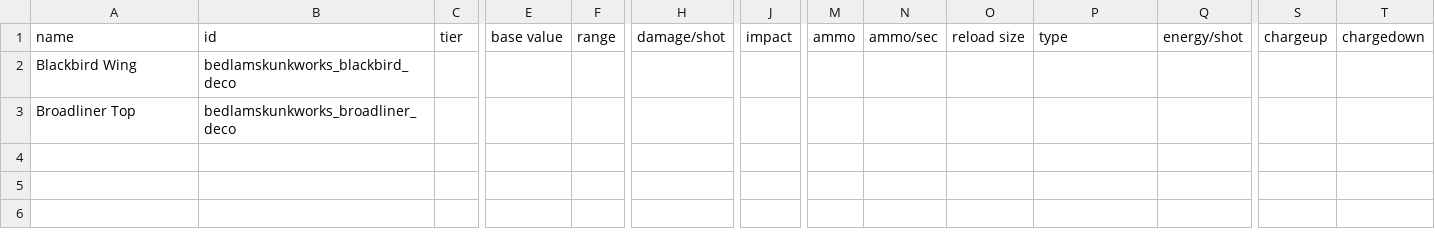
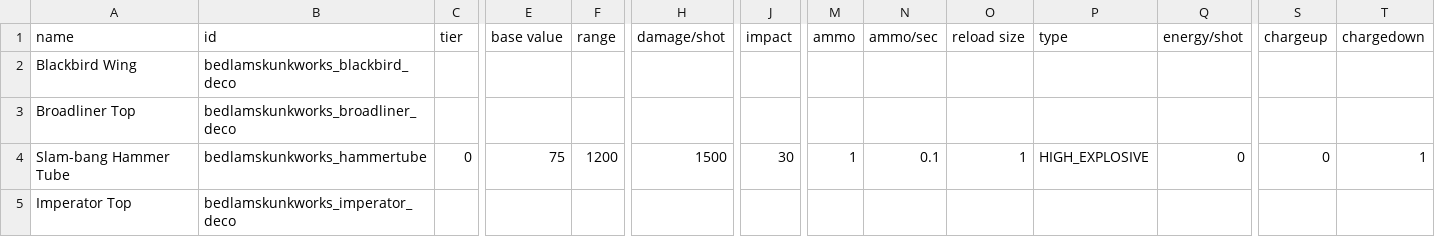
Before and after one commit to HoboG0blin/Bedlam_Skunkworks, a CSV file: data/weapons/weapon_data.csv, drawn as a sheet; only a part is shown, gaps mark what is left out; rows hold the shown columns only; the diff names each change by its address in the sheet, - before the commit and + after, or states it on an @@ line.

```diff
--- a/data/weapons/weapon_data.csv
+++ b/data/weapons/weapon_data.csv
+row 4: Slam-bang Hammer Tube | bedlamskunkworks_hammertube | 0 | 75 | 1200 | 1500 | 30 | 1 | 0.1 | 1 | HIGH_EXPLOSIVE | 0 | 0 | 1
+row 5: Imperator Top | bedlamskunkworks_imperator_deco
```
Also changed, not shown: data/hulls/ship_data.csv, data/strings/descriptions.csv, 12 other files.
